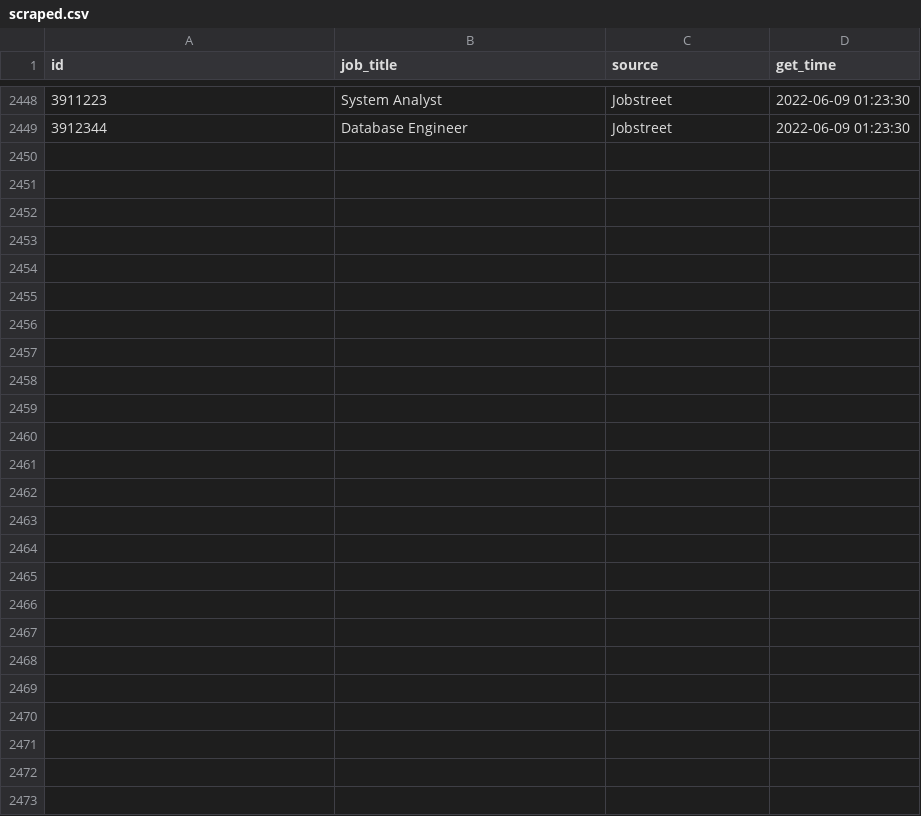
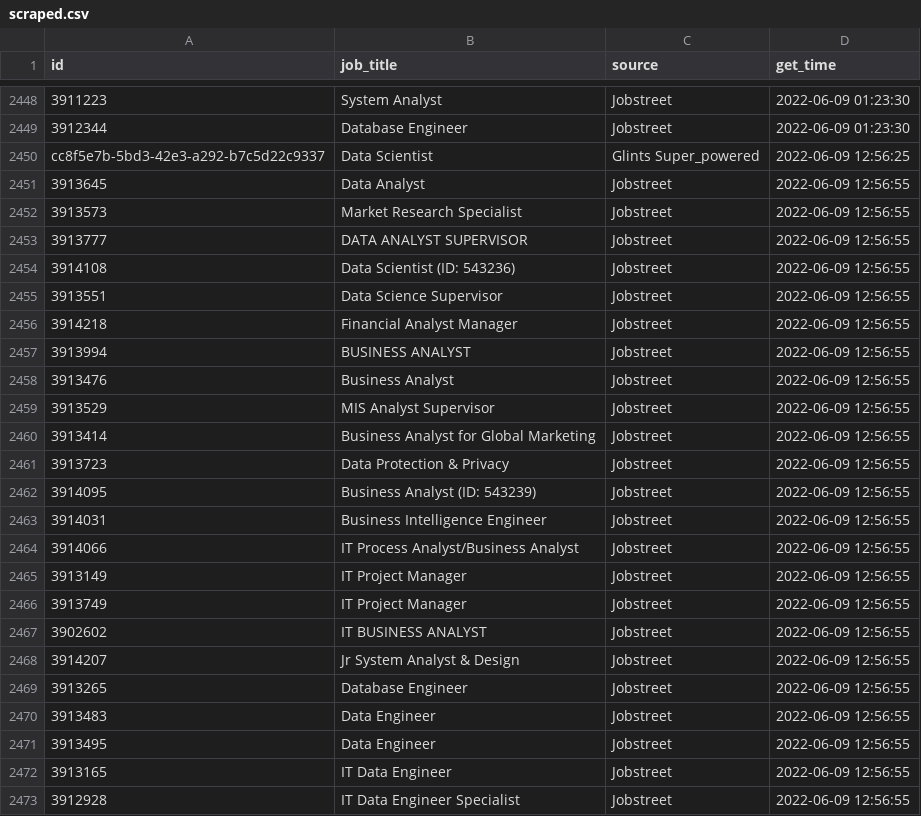
Before and after one commit to akherlan/jobvacancy, a CSV file: output/scraped.csv, drawn as a sheet; only a part is shown, gaps mark what is left out.

Commit message:
Updated: Thu, 2022-06-09 at 12:56 UTC

```diff
--- a/output/scraped.csv
+++ b/output/scraped.csv
@@ -2449 +2449,25 @@
 "3912344","Database Engineer","Jobstreet",2022-06-09 01:23:30
+"cc8f5e7b-5bd3-42e3-a292-b7c5d22c9337","Data Scientist","Glints Super_powered",2022-06-09 12:56:25
+"3913645","Data Analyst","Jobstreet",2022-06-09 12:56:55
+"3913573","Market Research Specialist","Jobstreet",2022-06-09 12:56:55
+"3913777","DATA ANALYST SUPERVISOR","Jobstreet",2022-06-09 12:56:55
+"3914108","Data Scientist (ID: 543236)","Jobstreet",2022-06-09 12:56:55
+"3913551","Data Science Supervisor","Jobstreet",2022-06-09 12:56:55
+"3914218","Financial Analyst Manager","Jobstreet",2022-06-09 12:56:55
+"3913994","BUSINESS ANALYST","Jobstreet",2022-06-09 12:56:55
+"3913476","Business Analyst","Jobstreet",2022-06-09 12:56:55
+"3913529","MIS Analyst Supervisor","Jobstreet",2022-06-09 12:56:55
+"3913414","Business Analyst for Global Marketing","Jobstreet",2022-06-09 12:56:55
+"3913723","Data Protection & Privacy","Jobstreet",2022-06-09 12:56:55
+"3914095","Business Analyst (ID: 543239)","Jobstreet",2022-06-09 12:56:55
+"3914031","Business Intelligence Engineer","Jobstreet",2022-06-09 12:56:55
+"3914066","IT Process Analyst/Business Analyst","Jobstreet",2022-06-09 12:56:55
+"3913149","IT Project Manager","Jobstreet",2022-06-09 12:56:55
+"3913749","IT Project Manager","Jobstreet",2022-06-09 12:56:55
+"3902602","IT BUSINESS ANALYST","Jobstreet",2022-06-09 12:56:55
+"3914207","Jr System Analyst & Design","Jobstreet",2022-06-09 12:56:55
+"3913265","Database Engineer","Jobstreet",2022-06-09 12:56:55
+"3913483","Data Engineer","Jobstreet",2022-06-09 12:56:55
+"3913495","Data Engineer","Jobstreet",2022-06-09 12:56:55
+"3913165","IT Data Engineer","Jobstreet",2022-06-09 12:56:55
+"3912928","IT Data Engineer Specialist","Jobstreet",2022-06-09 12:56:55
```
